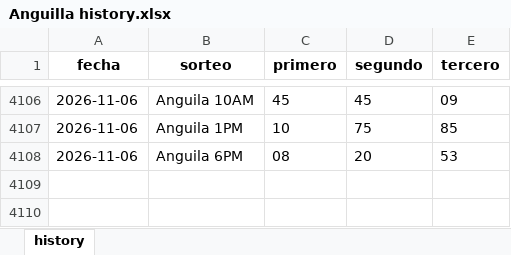
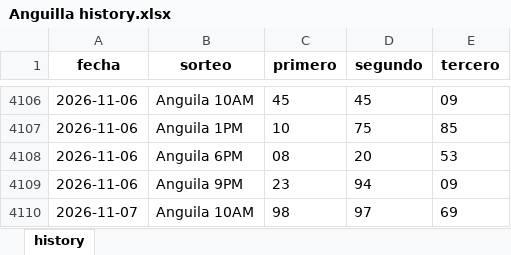
Before and after one commit to carbosota1/COMPARE, an Excel workbook: data/histories/Anguilla history.xlsx, sheet history, drawn as a sheet; only a part is shown, gaps mark what is left out; values as stored, in another font and other column widths than the file's, no borders; the diff names each change by its address in the sheet, - before the commit and + after, or states it on an @@ line.

Commit message:
Auto update histories + intraday analysis

```diff
--- a/data/histories/Anguilla history.xlsx (sheet history)
+++ b/data/histories/Anguilla history.xlsx (sheet history)
+row 4109: 2026-11-06 | Anguila 9PM | 23 | 94 | 09
+row 4110: 2026-11-07 | Anguila 10AM | 98 | 97 | 69
```
Also changed, not shown: data/histories/La nacional history.xlsx, 5 other files.
